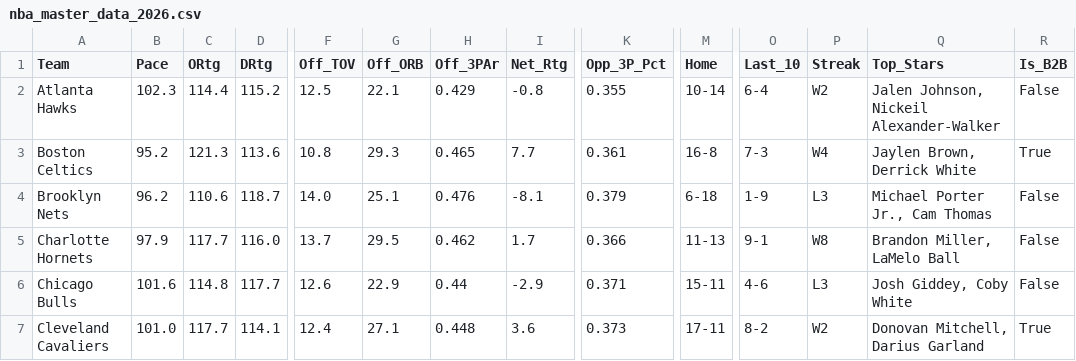
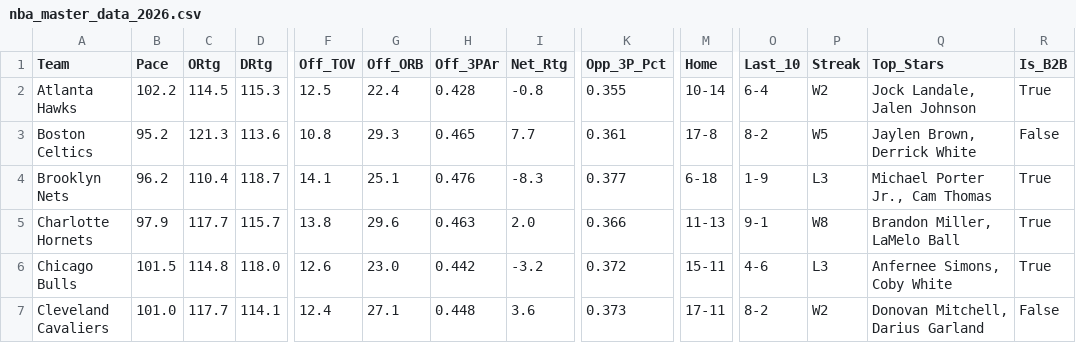
Before and after one commit to beratkahraman/NBA_Monte_Carlo, a CSV file: data/raw/nba_master_data_2026.csv, drawn as a sheet; only a part is shown, gaps mark what is left out; the diff covers the shown part only; the diff names each change by its address in the sheet, - before the commit and + after, or states it on an @@ line.

```diff
--- a/data/raw/nba_master_data_2026.csv
+++ b/data/raw/nba_master_data_2026.csv
-B2 (Pace): 102.3
+B2 (Pace): 102.2
-C2 (ORtg): 114.4
+C2 (ORtg): 114.5
-D2 (DRtg): 115.2
+D2 (DRtg): 115.3
-G2 (Off_ORB): 22.1
+G2 (Off_ORB): 22.4
-H2 (Off_3PAr): 0.429
+H2 (Off_3PAr): 0.428
-Q2 (Top_Stars): Jalen Johnson, Nickeil Alexander-Walker
+Q2 (Top_Stars): Jock Landale, Jalen Johnson
-R2 (Is_B2B): False
+R2 (Is_B2B): True
-M3 (Home): 16-8
+M3 (Home): 17-8
-O3 (Last_10): 7-3
+O3 (Last_10): 8-2
-P3 (Streak): W4
+P3 (Streak): W5
-R3 (Is_B2B): True
+R3 (Is_B2B): False
-C4 (ORtg): 110.6
+C4 (ORtg): 110.4
-F4 (Off_TOV): 14.0
+F4 (Off_TOV): 14.1
-I4 (Net_Rtg): -8.1
+I4 (Net_Rtg): -8.3
-K4 (Opp_3P_Pct): 0.379
+K4 (Opp_3P_Pct): 0.377
-R4:R6 (Is_B2B): False
+R4:R6 (Is_B2B): True
-D5 (DRtg): 116.0
+D5 (DRtg): 115.7
-F5 (Off_TOV): 13.7
+F5 (Off_TOV): 13.8
-G5 (Off_ORB): 29.5
+G5 (Off_ORB): 29.6
-H5 (Off_3PAr): 0.462
+H5 (Off_3PAr): 0.463
-I5 (Net_Rtg): 1.7
+I5 (Net_Rtg): 2.0
-B6 (Pace): 101.6
+B6 (Pace): 101.5
-D6 (DRtg): 117.7
+D6 (DRtg): 118.0
-G6 (Off_ORB): 22.9
+G6 (Off_ORB): 23.0
-H6 (Off_3PAr): 0.44
+H6 (Off_3PAr): 0.442
-I6 (Net_Rtg): -2.9
+I6 (Net_Rtg): -3.2
-K6 (Opp_3P_Pct): 0.371
+K6 (Opp_3P_Pct): 0.372
-Q6 (Top_Stars): Josh Giddey, Coby White
+Q6 (Top_Stars): Anfernee Simons, Coby White
-R7 (Is_B2B): True
+R7 (Is_B2B): False
```
Also changed, not shown: 134 edited cells elsewhere in this file.
